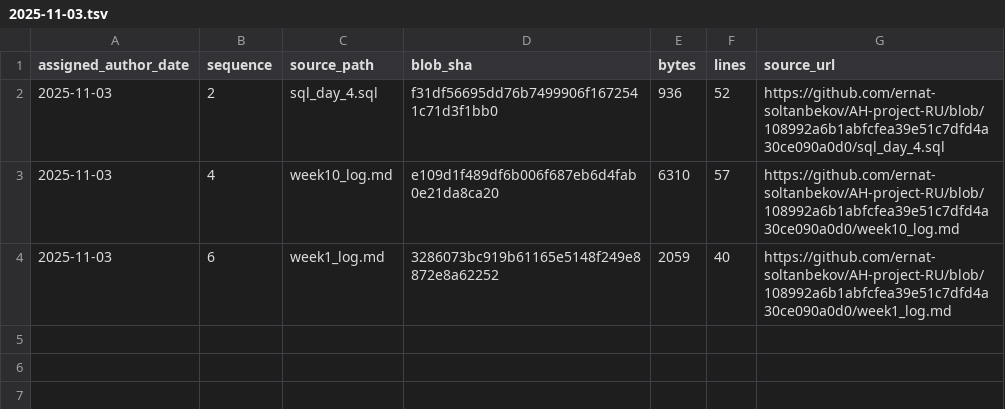
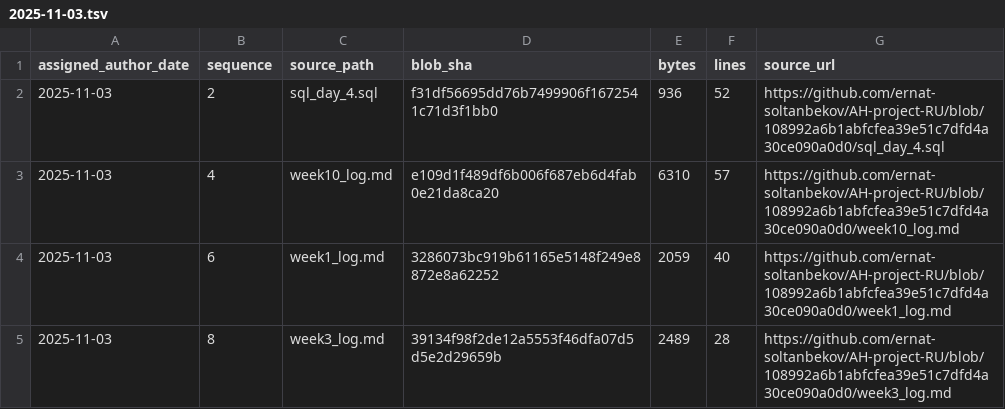
Before and after one commit to GhostOfAstana/AH-project-RU, a TSV file: source-catalog-2026-09-30/daily/2025-11-03.tsv, drawn as a sheet.

Commit message:
catalog: add source metadata for 2025-11-03 #8 (backfill generated 2026-09-30)

```diff
--- a/source-catalog-2026-09-30/daily/2025-11-03.tsv
+++ b/source-catalog-2026-09-30/daily/2025-11-03.tsv
@@ -4 +4,2 @@ assigned_author_date	sequence	source_path	blob_sha	bytes	lines	source_url
 2025-11-03	6	week1_log.md	3286073bc919b61165e5148f249e8872e8a62252	2059	40	https://github.com/ernat-soltanbekov/AH-project-RU/blob/108992a6b1abfcfea39e51c7dfd4a30ce090a0d0/week1_log.md
+2025-11-03	8	week3_log.md	39134f98f2de12a5553f46dfa07d5d5e2d29659b	2489	28	https://github.com/ernat-soltanbekov/AH-project-RU/blob/108992a6b1abfcfea39e51c7dfd4a30ce090a0d0/week3_log.md
```
